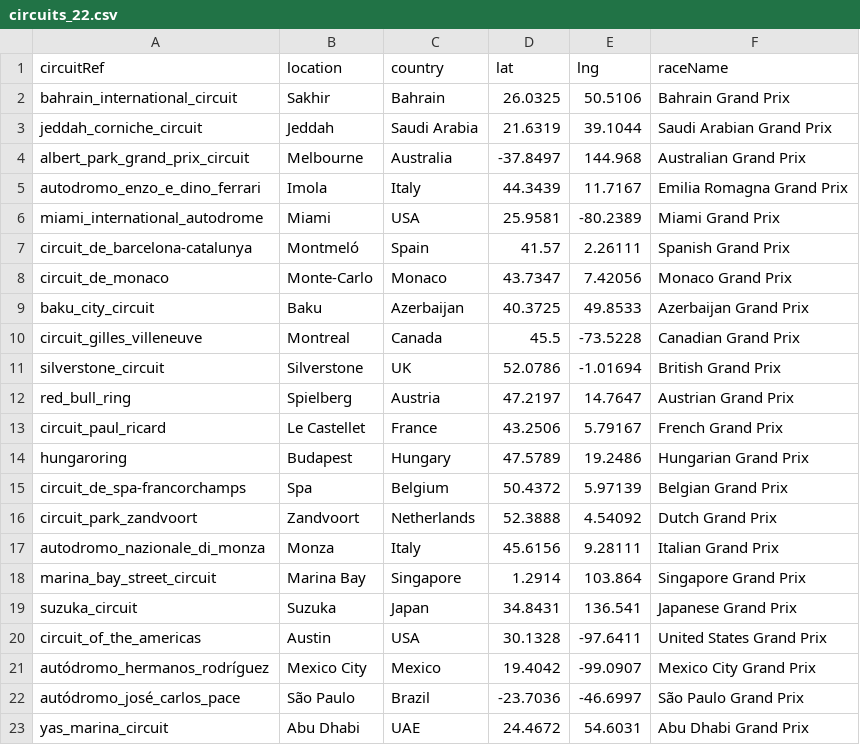
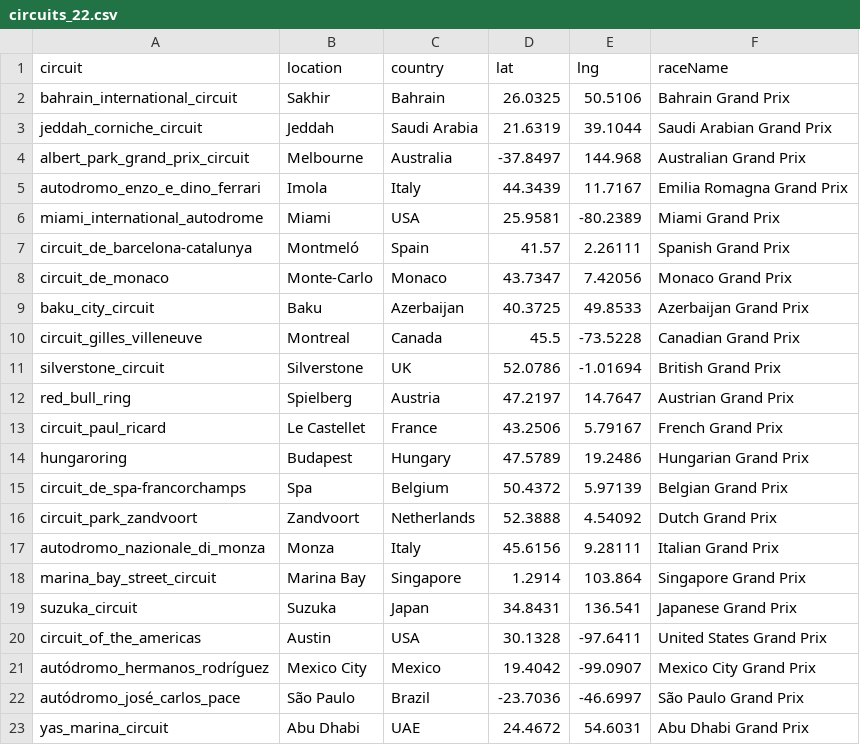
Before and after one commit to nat13lla/Capstone, a CSV file: data_files/circuits_22.csv, drawn as a sheet.

```diff
--- a/data_files/circuits_22.csv
+++ b/data_files/circuits_22.csv
@@ -1,2 +1,2 @@
-circuitRef,location,country,lat,lng,raceName
+circuit,location,country,lat,lng,raceName
 bahrain_international_circuit,Sakhir,Bahrain,26.0325,50.5106,Bahrain Grand Prix
```
Also changed, not shown: data_files/circuits_24.csv, data_files/circuits_all.csv.
